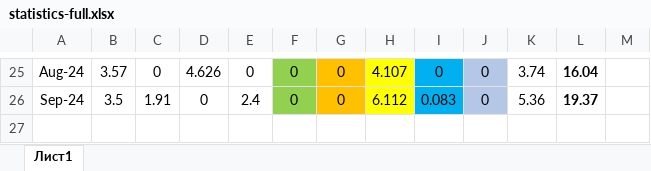
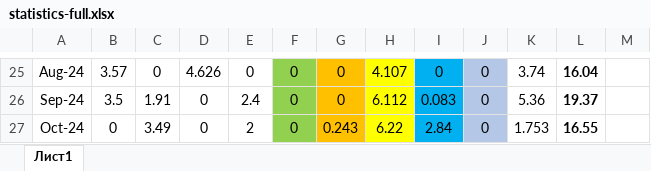
Before and after one commit to kaskad-saim/main-server, an Excel workbook: kaskad/production/sizod/zeh3linii/statistics-full.xlsx, sheet Лист1, drawn as a sheet; only a part is shown, gaps mark what is left out; values as stored, in another font and other column widths than the file's, no borders; the diff names each change by its address in the sheet, - before the commit and + after, or states it on an @@ line.

```diff
--- a/kaskad/production/sizod/zeh3linii/statistics-full.xlsx (sheet Лист1)
+++ b/kaskad/production/sizod/zeh3linii/statistics-full.xlsx (sheet Лист1)
+row 27: Oct-24 | 0 | 3.49 | 0 | 2 | 0 | 0.243 | 6.22 | 2.84 | 0 | 1.753 | 16.55
```
Also changed, not shown: 54 other files.
